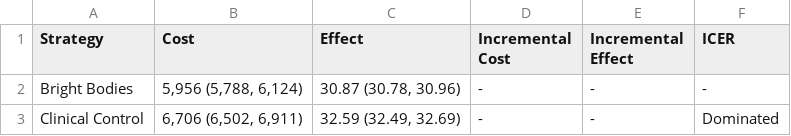
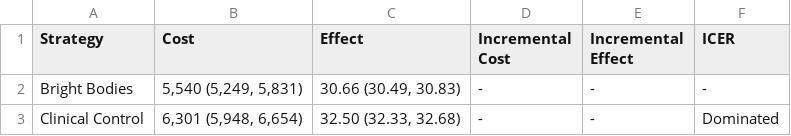
Before and after one commit to yaesoubilab/BrightBodiesObesityModel, a CSV file: bright_bodies_analysis/outputs/csv/CEA-EffectMaintenance.DEPREC.csv, drawn as a sheet.

```diff
--- a/bright_bodies_analysis/outputs/csv/CEA-EffectMaintenance.DEPREC.csv
+++ b/bright_bodies_analysis/outputs/csv/CEA-EffectMaintenance.DEPREC.csv
@@ -1,3 +1,3 @@
 Strategy,Cost,Effect,Incremental Cost,Incremental Effect,ICER
-Bright Bodies,"5,956 (5,788, 6,124)","30.87 (30.78, 30.96)",-,-,-
-Clinical Control,"6,706 (6,502, 6,911)","32.59 (32.49, 32.69)",-,-,Dominated
+Bright Bodies,"5,540 (5,249, 5,831)","30.66 (30.49, 30.83)",-,-,-
+Clinical Control,"6,301 (5,948, 6,654)","32.50 (32.33, 32.68)",-,-,Dominated
```
Also changed, not shown: bright_bodies_analysis/outputs/csv/CEA-EffectMaintenance.FULL.csv, bright_bodies_analysis/outputs/csv/CEA-EffectMaintenance.NONE.csv, 33 other files.
